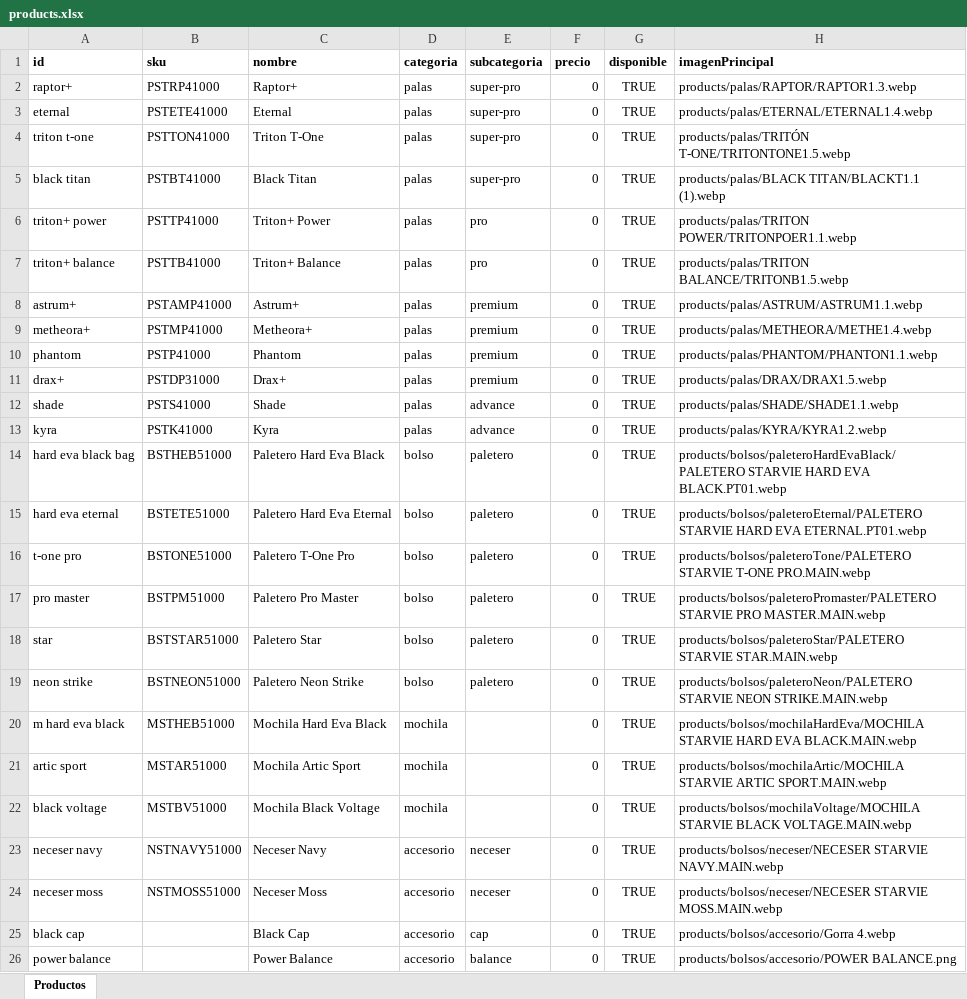
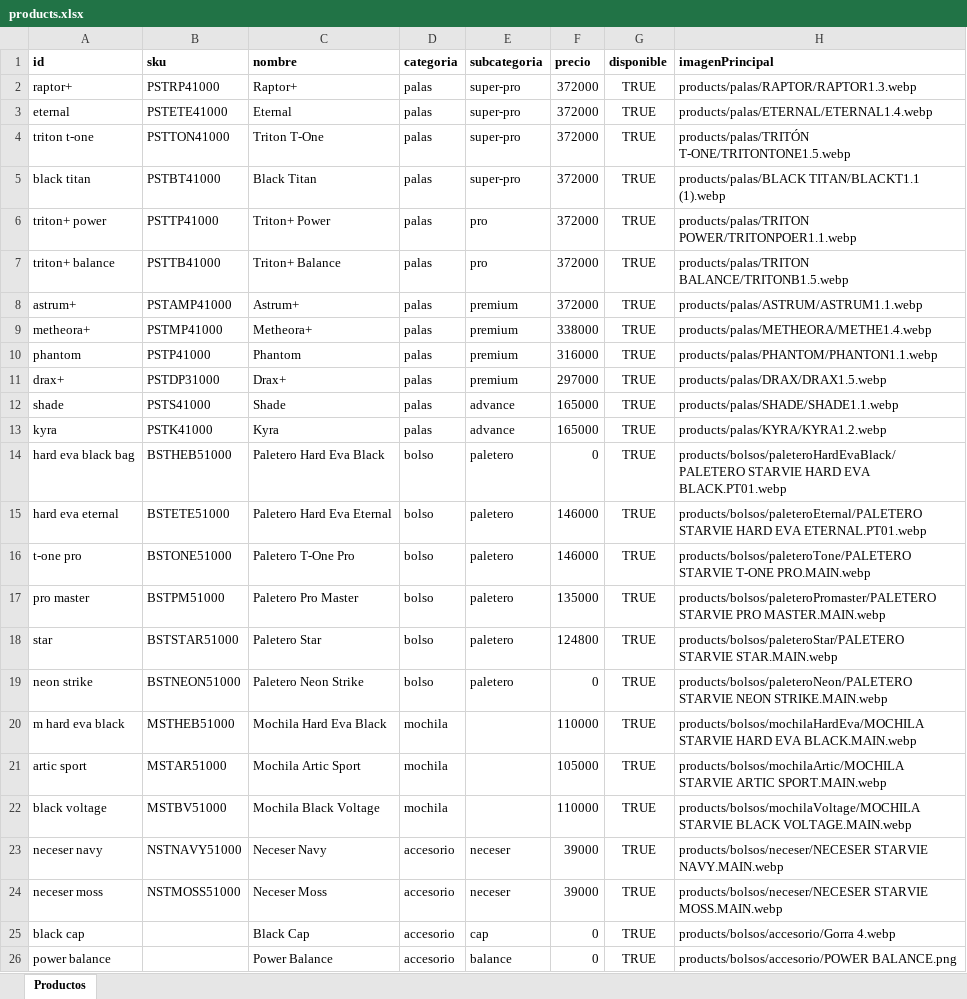
Before and after one commit to SantiLareu/starvieCatalog2027, an Excel workbook: catalog/products.xlsx, sheet Productos, drawn as a sheet; only a part is shown; values as stored, in another font and other column widths than the file's, no borders; the diff names each change by its address in the sheet, - before the commit and + after, or states it on an @@ line.

Commit message:
chore(catalog): update product prices

```diff
--- a/catalog/products.xlsx (sheet Productos)
+++ b/catalog/products.xlsx (sheet Productos)
-F2:F8 (precio): 0
+F2:F8 (precio): 372000
-F9 (precio): 0
+F9 (precio): 338000
-F10 (precio): 0
+F10 (precio): 316000
-F11 (precio): 0
+F11 (precio): 297000
-F12:F13 (precio): 0
+F12:F13 (precio): 165000
-F15:F16 (precio): 0
+F15:F16 (precio): 146000
-F17 (precio): 0
+F17 (precio): 135000
-F18 (precio): 0
+F18 (precio): 124800
-F20 (precio): 0
+F20 (precio): 110000
-F21 (precio): 0
+F21 (precio): 105000
-F22 (precio): 0
+F22 (precio): 110000
-F23:F24 (precio): 0
+F23:F24 (precio): 39000
```
Also changed, not shown: 4 other files.
